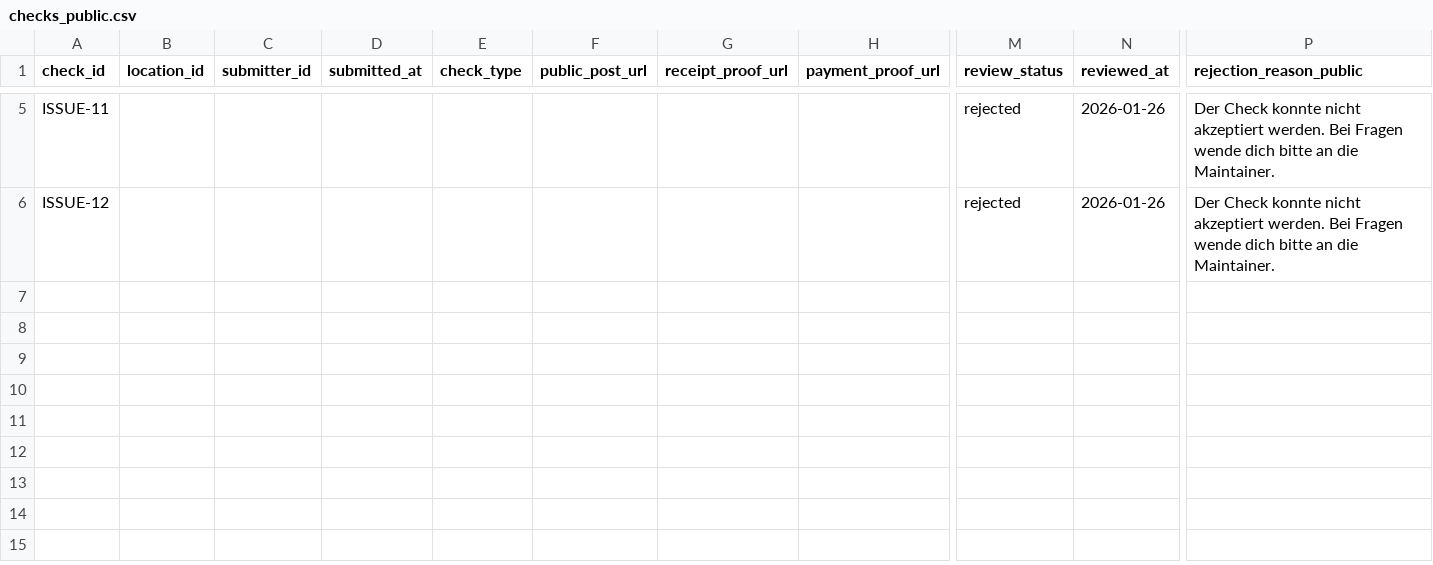
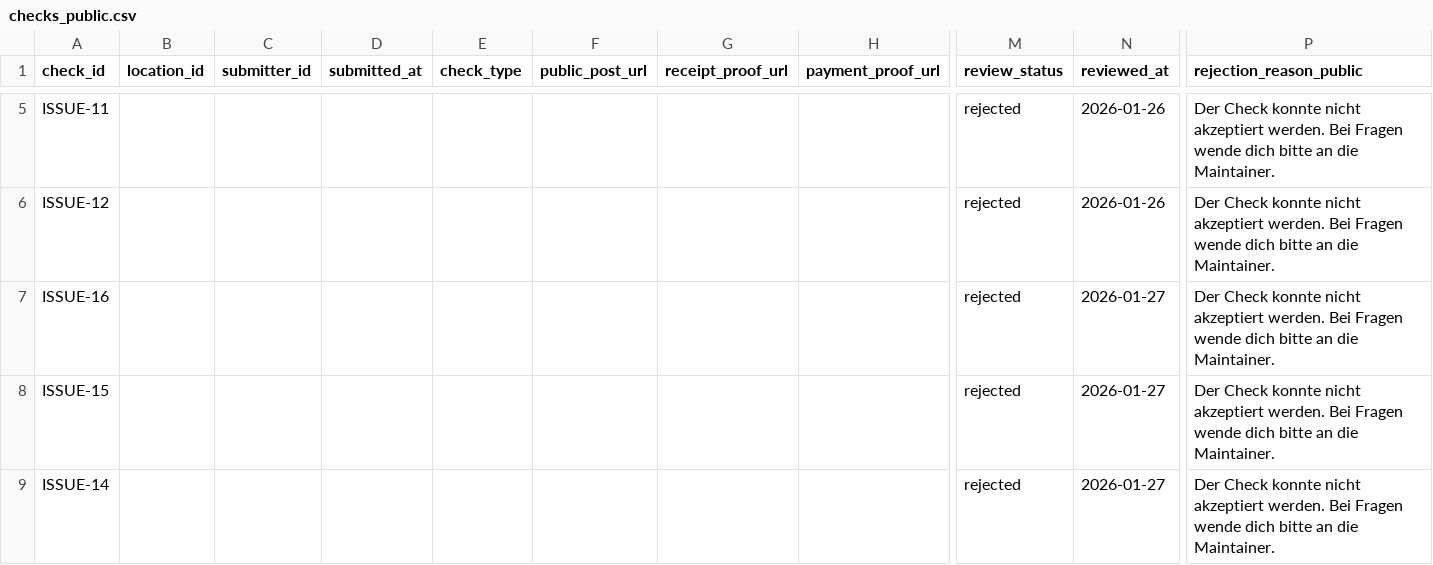
Before and after one commit to arbadacarbaYK/sats4duesseldorf, a CSV file: docs/data/checks_public.csv, drawn as a sheet; only a part is shown, gaps mark what is left out; rows hold the shown columns only; the diff names each change by its address in the sheet, - before the commit and + after, or states it on an @@ line.

Commit message:
Publish data to GitHub Pages

```diff
--- a/docs/data/checks_public.csv
+++ b/docs/data/checks_public.csv
+row 7: ISSUE-16 |  |  |  |  |  |  |  | rejected | 2026-01-27 | Der Check konnte nicht akzeptiert werden. Bei Fragen wende dich bitte an die Maintainer.
+row 8: ISSUE-15 |  |  |  |  |  |  |  | rejected | 2026-01-27 | Der Check konnte nicht akzeptiert werden. Bei Fragen wende dich bitte an die Maintainer.
+row 9: ISSUE-14 |  |  |  |  |  |  |  | rejected | 2026-01-27 | Der Check konnte nicht akzeptiert werden. Bei Fragen wende dich bitte an die Maintainer.
```
